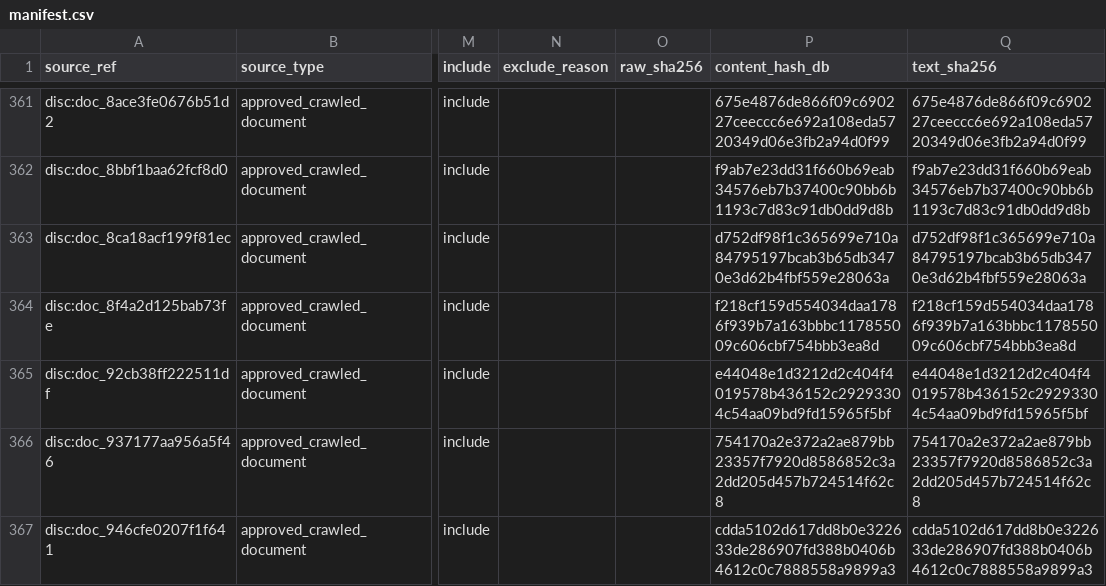
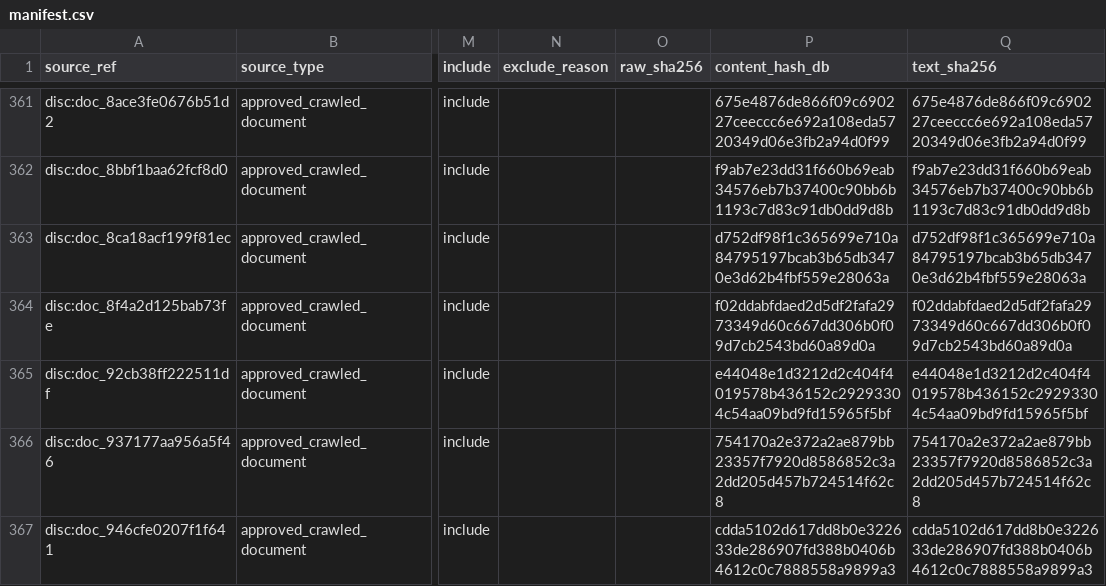
Before and after one commit to wertikooo-web/wine-ai, a CSV file: docs/audits/corpus-manifest/manifest.csv, drawn as a sheet; only a part is shown, gaps mark what is left out; the diff names each change by its address in the sheet, - before the commit and + after, or states it on an @@ line.

Commit message:
docs(audit): refresh canonical manifest against prod snapshot 2026-08-07
One discovered source (disc:doc_8f4a2d125bab73fe) changed in the DB since the
2026-08-02 manifest; refresh pins its current content hash. Verified by the
shared source contract: builder now hashes the canonical trimmed body exactly
as the audit, so the fingerprint change reflects a real content change, not a
whitespace/read-path artifact.

```diff
--- a/docs/audits/corpus-manifest/manifest.csv
+++ b/docs/audits/corpus-manifest/manifest.csv
-P364 (content_hash_db): f218cf159d554034daa1786f939b7a163bbbc117855009c606cbf754bbb3ea8d
+P364 (content_hash_db): f02ddabfdaed2d5df2fafa2973349d60c667dd306b0f09d7cb2543bd60a89d0a
-Q364 (text_sha256): f218cf159d554034daa1786f939b7a163bbbc117855009c606cbf754bbb3ea8d
+Q364 (text_sha256): f02ddabfdaed2d5df2fafa2973349d60c667dd306b0f09d7cb2543bd60a89d0a
```
Also changed, not shown: 2 other files.
